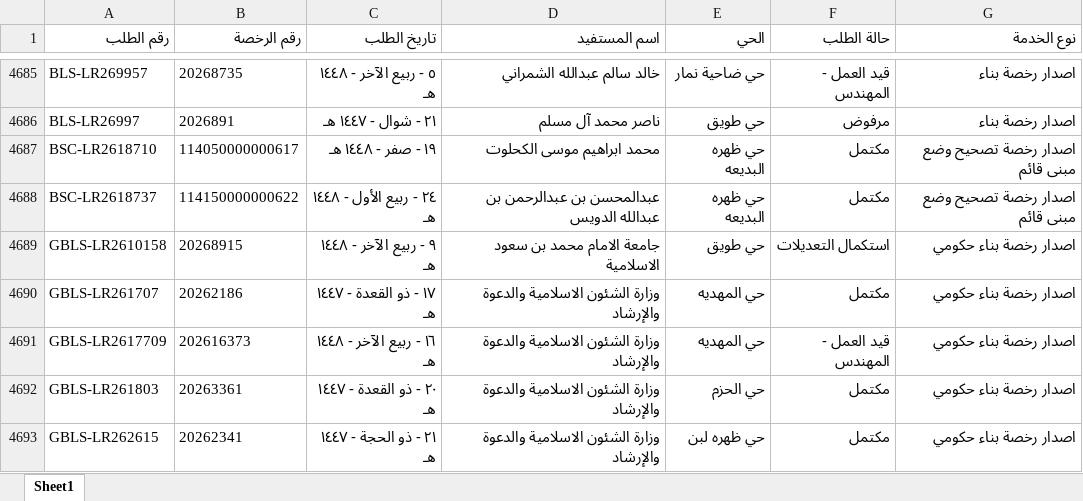
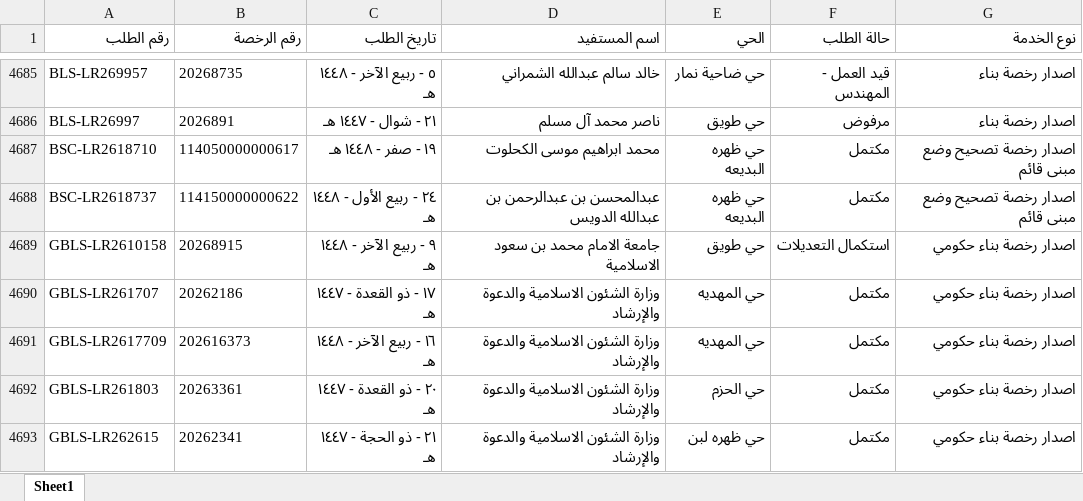
Before and after one commit to anafwest/rkhass-dashboard, an Excel workbook: ups_requests.xlsx, sheet Sheet1, drawn as a sheet; only a part is shown, gaps mark what is left out; values as stored, in another font and other column widths than the file's, no borders; the diff covers the shown part only; the diff names each change by its address in the sheet, - before the commit and + after, or states it on an @@ line.

```diff
--- a/ups_requests.xlsx (sheet Sheet1)
+++ b/ups_requests.xlsx (sheet Sheet1)
-F4691 (حالة الطلب): قيد العمل - المهندس
+F4691 (حالة الطلب): مكتمل
```
Also changed, not shown: 5 edited cells elsewhere in this sheet, 1 other file.
